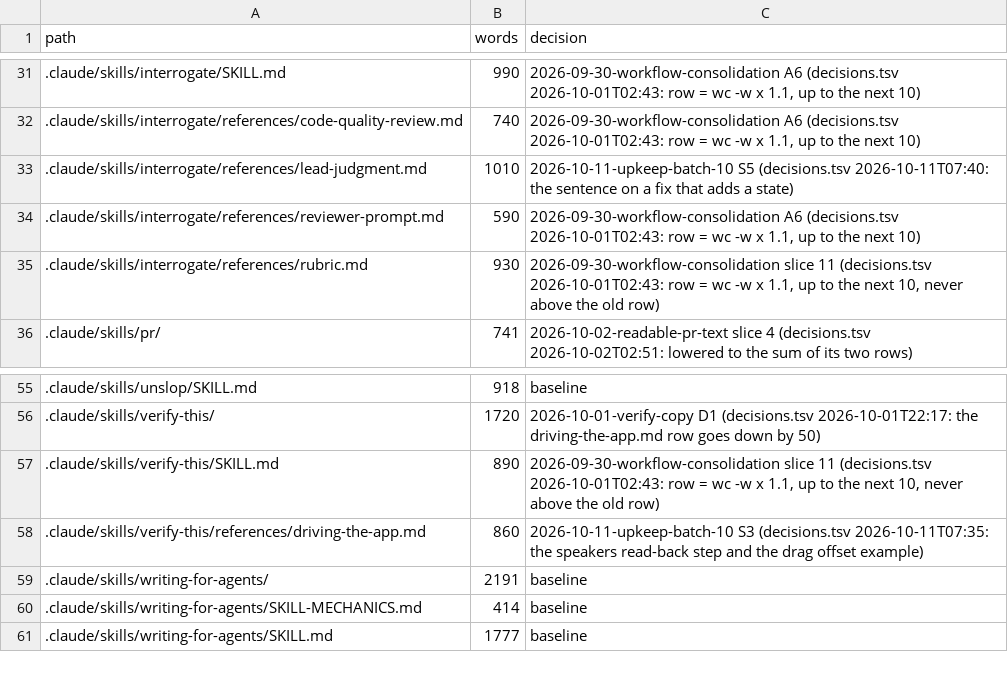
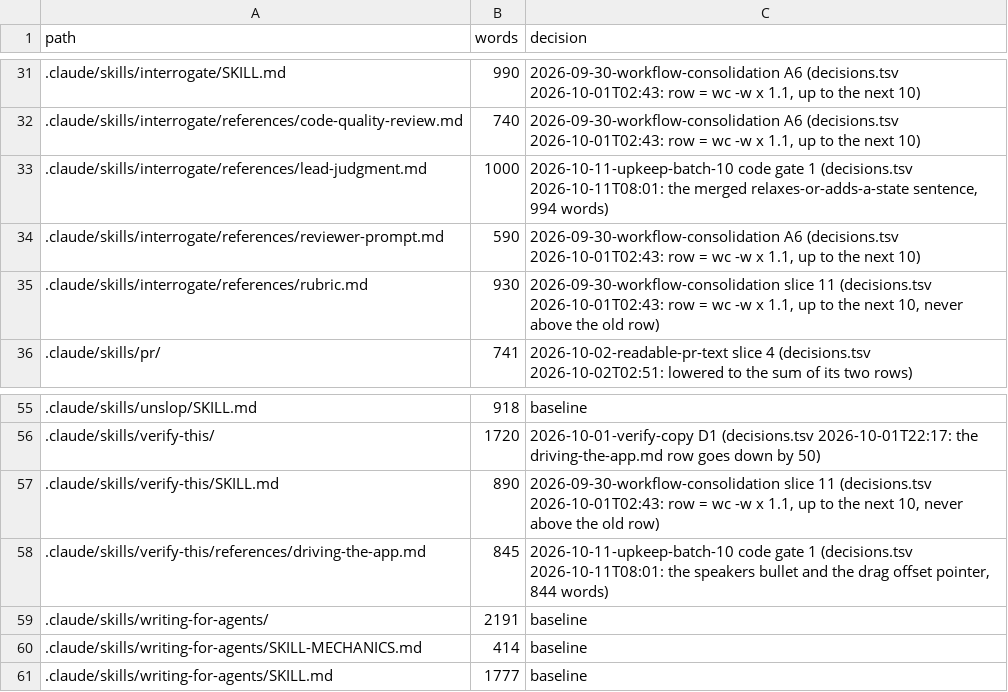
Before and after one commit to niltsiar/dirigible, a TSV file: docs/workflow/budgets.tsv, drawn as a sheet; only a part is shown, gaps mark what is left out.

Commit message:
docs(workflow): merge the new rules into the sentences they extend
The lead-judgment.md rule on a fix that adds a state was a second
sentence of the same shape as the one before it. One merged sentence
now covers both (994 words, row 1000). The driving-the-app.md drag
clause is now a pointer, and the hid.swift header keeps the example;
the speakers and the menu bullets are shorter with the same rules
(844 words, row 845).

```diff
--- a/docs/workflow/budgets.tsv
+++ b/docs/workflow/budgets.tsv
@@ -32,3 +32,3 @@ path	words	decision
 .claude/skills/interrogate/references/code-quality-review.md	740	2026-09-30-workflow-consolidation A6 (decisions.tsv 2026-10-01T02:43: row = wc -w x 1.1, up to the next 10)
-.claude/skills/interrogate/references/lead-judgment.md	1010	2026-10-11-upkeep-batch-10 S5 (decisions.tsv 2026-10-11T07:40: the sentence on a fix that adds a state)
+.claude/skills/interrogate/references/lead-judgment.md	1000	2026-10-11-upkeep-batch-10 code gate 1 (decisions.tsv 2026-10-11T08:01: the merged relaxes-or-adds-a-state sentence, 994 words)
 .claude/skills/interrogate/references/reviewer-prompt.md	590	2026-09-30-workflow-consolidation A6 (decisions.tsv 2026-10-01T02:43: row = wc -w x 1.1, up to the next 10)
@@ -57,3 +57,3 @@ path	words	decision
 .claude/skills/verify-this/SKILL.md	890	2026-09-30-workflow-consolidation slice 11 (decisions.tsv 2026-10-01T02:43: row = wc -w x 1.1, up to the next 10, never above the old row)
-.claude/skills/verify-this/references/driving-the-app.md	860	2026-10-11-upkeep-batch-10 S3 (decisions.tsv 2026-10-11T07:35: the speakers read-back step and the drag offset example)
+.claude/skills/verify-this/references/driving-the-app.md	845	2026-10-11-upkeep-batch-10 code gate 1 (decisions.tsv 2026-10-11T08:01: the speakers bullet and the drag offset pointer, 844 words)
 .claude/skills/writing-for-agents/	2191	baseline
```
Also changed, not shown: docs/workflow/rules.tsv, 2 other files.
